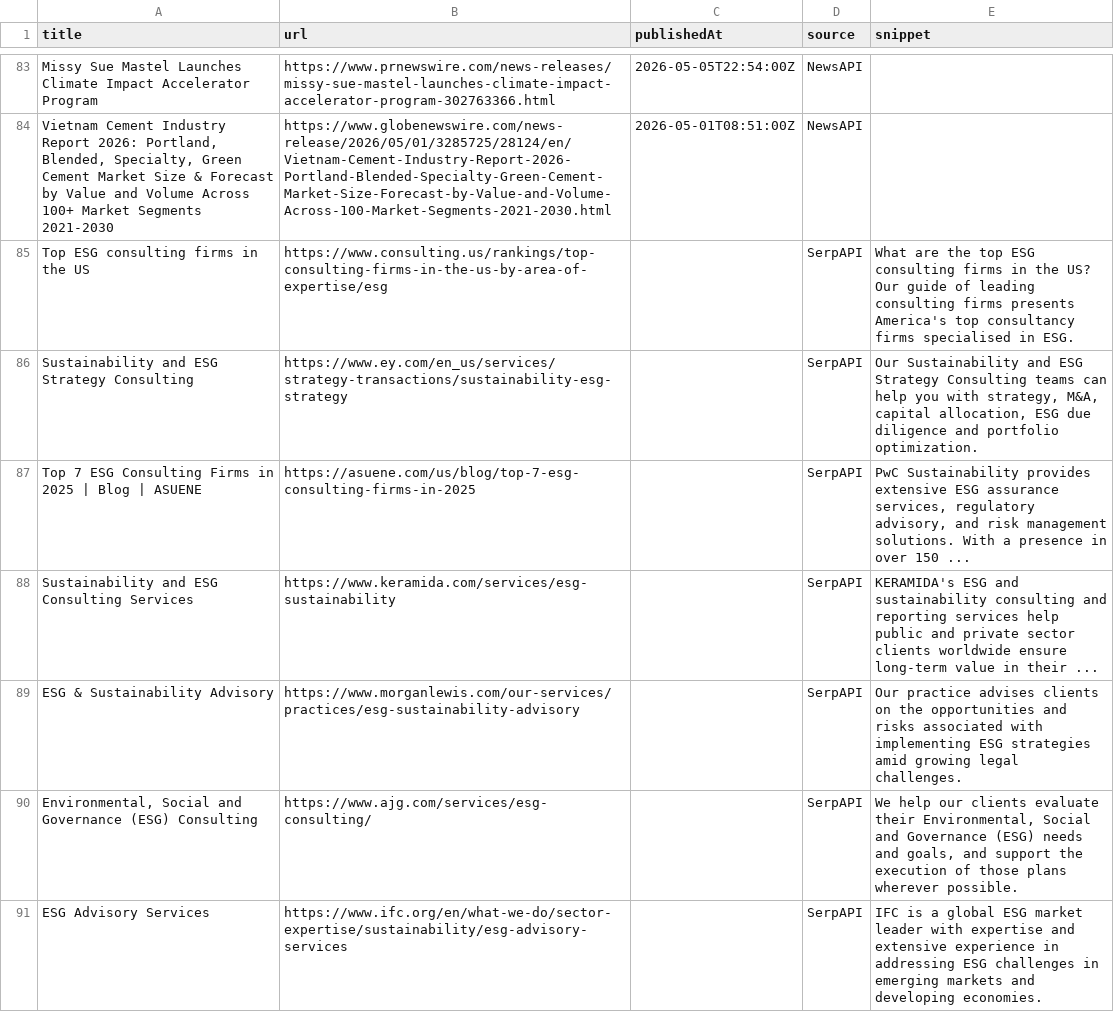
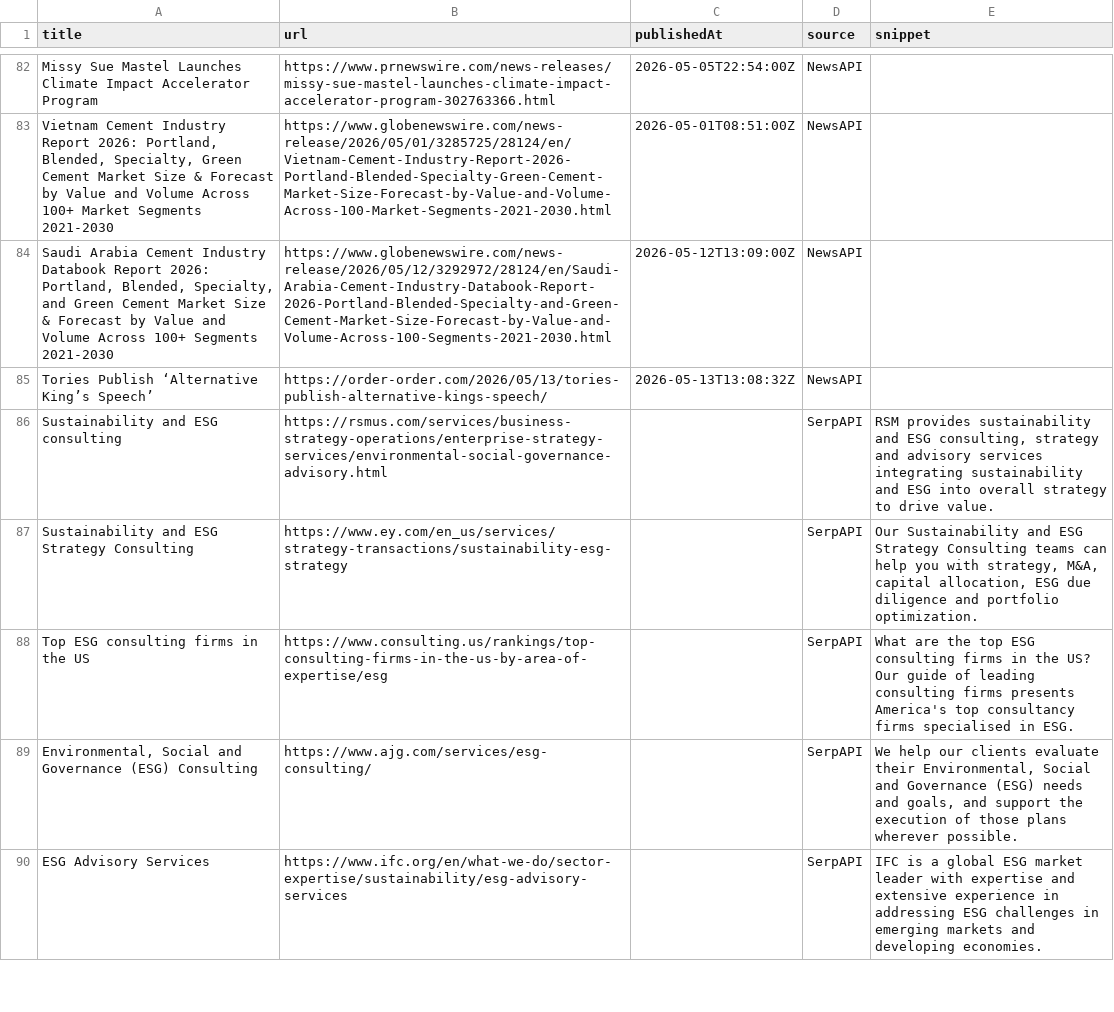
Before and after one commit to media-stack/gb2b-lead-finder, a CSV file: gb2b_leads.csv, drawn as a sheet; only a part is shown, gaps mark what is left out; the diff covers the shown part only.

```diff
--- a/gb2b_leads.csv
+++ b/gb2b_leads.csv
@@ -84,7 +83,7 @@ Missy Sue Mastel Launches Climate Impact Accelerator Program,https://www.prnewsw
 "Vietnam Cement Industry Report 2026: Portland, Blended, Specialty, Green Cement Market Size & Forecast by Value and Volume Across 100+ Market Segments 2021-2030",https://www.globenewswire.com/news-release/2026/05/01/3285725/28124/en/Vietnam-Cement-Industry-Report-2026-Portland-Blended-Specialty-Green-Cement-Market-Size-Forecast-by-Value-and-Volume-Across-100-Market-Segments-2021-2030.html,2026-05-01T08:51:00Z,NewsAPI,
+"Saudi Arabia Cement Industry Databook Report 2026: Portland, Blended, Specialty, and Green Cement Market Size & Forecast by Value and Volume Across 100+ Segments 2021-2030",https://www.globenewswire.com/news-release/2026/05/12/3292972/28124/en/Saudi-Arabia-Cement-Industry-Databook-Report-2026-Portland-Blended-Specialty-and-Green-Cement-Market-Size-Forecast-by-Value-and-Volume-Across-100-Segments-2021-2030.html,2026-05-12T13:09:00Z,NewsAPI,
+Tories Publish ‘Alternative King’s Speech’,https://order-order.com/2026/05/13/tories-publish-alternative-kings-speech/,2026-05-13T13:08:32Z,NewsAPI,
+Sustainability and ESG consulting,https://rsmus.com/services/business-strategy-operations/enterprise-strategy-services/environmental-social-governance-advisory.html,,SerpAPI,"RSM provides sustainability and ESG consulting, strategy and advisory services integrating sustainability and ESG into overall strategy to drive value."
+Sustainability and ESG Strategy Consulting,https://www.ey.com/en_us/services/strategy-transactions/sustainability-esg-strategy,,SerpAPI,"Our Sustainability and ESG Strategy Consulting teams can help you with strategy, M&A, capital allocation, ESG due diligence and portfolio optimization."
 Top ESG consulting firms in the US,https://www.consulting.us/rankings/top-consulting-firms-in-the-us-by-area-of-expertise/esg,,SerpAPI,What are the top ESG consulting firms in the US? Our guide of leading consulting firms presents America's top consultancy firms specialised in ESG.
-Sustainability and ESG Strategy Consulting,https://www.ey.com/en_us/services/strategy-transactions/sustainability-esg-strategy,,SerpAPI,"Our Sustainability and ESG Strategy Consulting teams can help you with strategy, M&A, capital allocation, ESG due diligence and portfolio optimization."
-Top 7 ESG Consulting Firms in 2025 | Blog | ASUENE,https://asuene.com/us/blog/top-7-esg-consulting-firms-in-2025,,SerpAPI,"PwC Sustainability provides extensive ESG assurance services, regulatory advisory, and risk management solutions. With a presence in over 150 ..."
-Sustainability and ESG Consulting Services,https://www.keramida.com/services/esg-sustainability,,SerpAPI,KERAMIDA's ESG and sustainability consulting and reporting services help public and private sector clients worldwide ensure long-term value in their ...
-ESG & Sustainability Advisory,https://www.morganlewis.com/our-services/practices/esg-sustainability-advisory,,SerpAPI,Our practice advises clients on the opportunities and risks associated with implementing ESG strategies amid growing legal challenges.
 "Environmental, Social and Governance (ESG) Consulting",https://www.ajg.com/services/esg-consulting/,,SerpAPI,"We help our clients evaluate their Environmental, Social and Governance (ESG) needs and goals, and support the execution of those plans wherever possible."
```
Also changed, not shown: 3 added rows, 1 removed row, 1 moved row and 6 edited cells elsewhere in this file.
